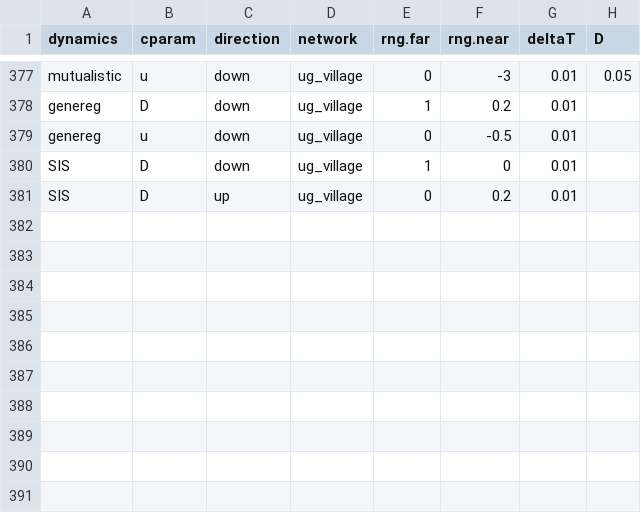
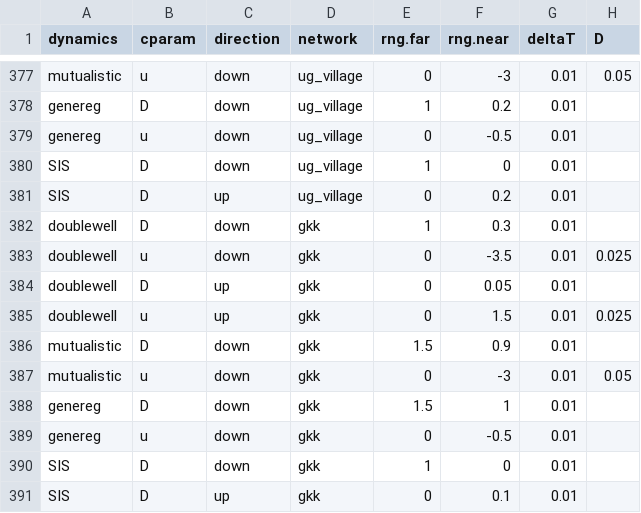
Before and after one commit to ngmaclaren/spatialEWS, a CSV file: data/simulation-parameters.csv, drawn as a sheet; only a part is shown, gaps mark what is left out; the diff names each change by its address in the sheet, - before the commit and + after, or states it on an @@ line.

```diff
--- a/data/simulation-parameters.csv
+++ b/data/simulation-parameters.csv
+row 382: doublewell | D | down | gkk | 1 | 0.3 | 0.01
+row 383: doublewell | u | down | gkk | 0 | -3.5 | 0.01 | 0.025
+row 384: doublewell | D | up | gkk | 0 | 0.05 | 0.01
+row 385: doublewell | u | up | gkk | 0 | 1.5 | 0.01 | 0.025
+row 386: mutualistic | D | down | gkk | 1.5 | 0.9 | 0.01
+row 387: mutualistic | u | down | gkk | 0 | -3 | 0.01 | 0.05
+row 388: genereg | D | down | gkk | 1.5 | 1 | 0.01
+row 389: genereg | u | down | gkk | 0 | -0.5 | 0.01
+row 390: SIS | D | down | gkk | 1 | 0 | 0.01
+row 391: SIS | D | up | gkk | 0 | 0.1 | 0.01
```
Also changed, not shown: 25 other files.
